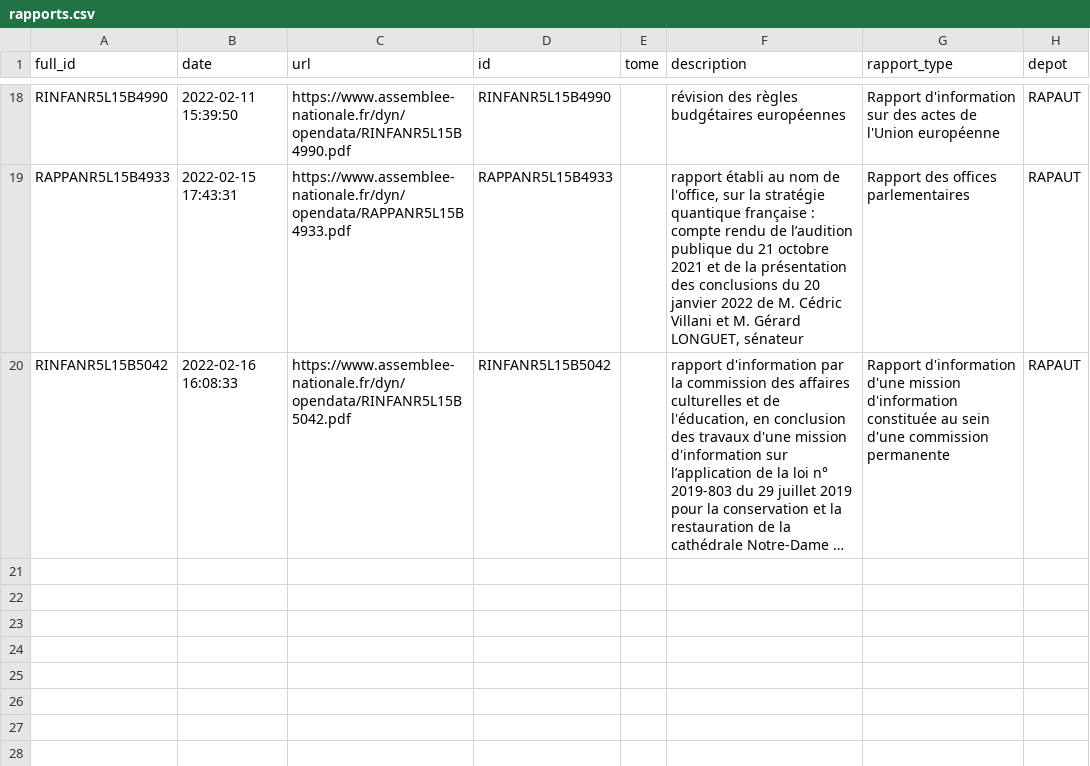
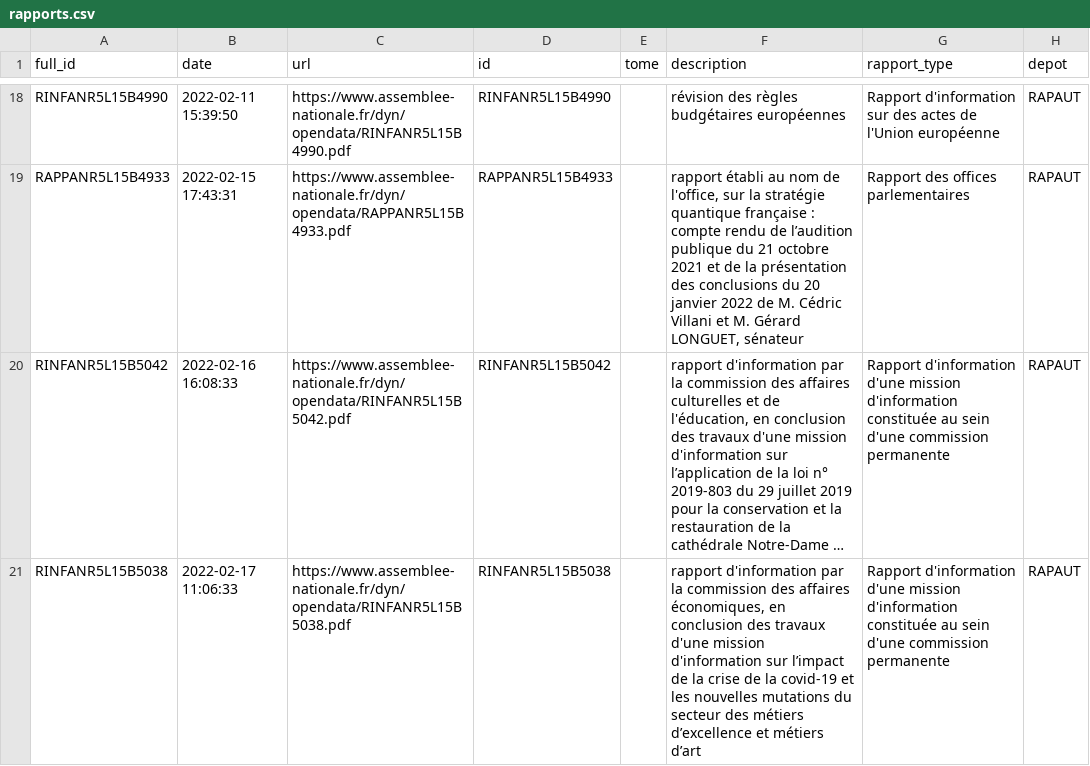
Before and after one commit to seracio/au-rapport, a CSV file: notebooks/rapports.csv, drawn as a sheet; only a part is shown, gaps mark what is left out; long unchanged cells end in …; the diff names each change by its address in the sheet, - before the commit and + after, or states it on an @@ line.

```diff
--- a/notebooks/rapports.csv
+++ b/notebooks/rapports.csv
+row 21: RINFANR5L15B5038 | 2022-02-17 11:06:33 | https://www.assemblee-nationale.fr/dyn/opendata/RINFANR5L15B5038.pdf | RINFANR5L15B5038 |  | rapport d'information par la commission des affaires économiques, en conclusion des travaux d'une mission d'information sur l’impact de la crise de la covid-19 et les nouvelles mutations du secteur des métiers d’excellence et métiers d’art | Rapport d'information d'une mission d'information constituée au sein d'une commission permanente | RAPAUT
```
Also changed, not shown: 2 other files.
